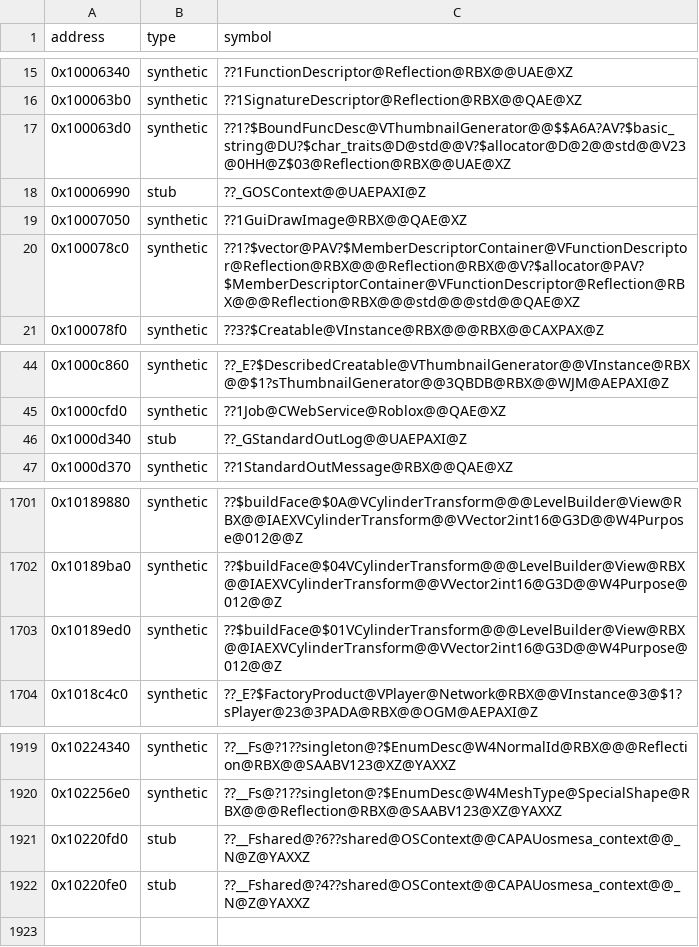
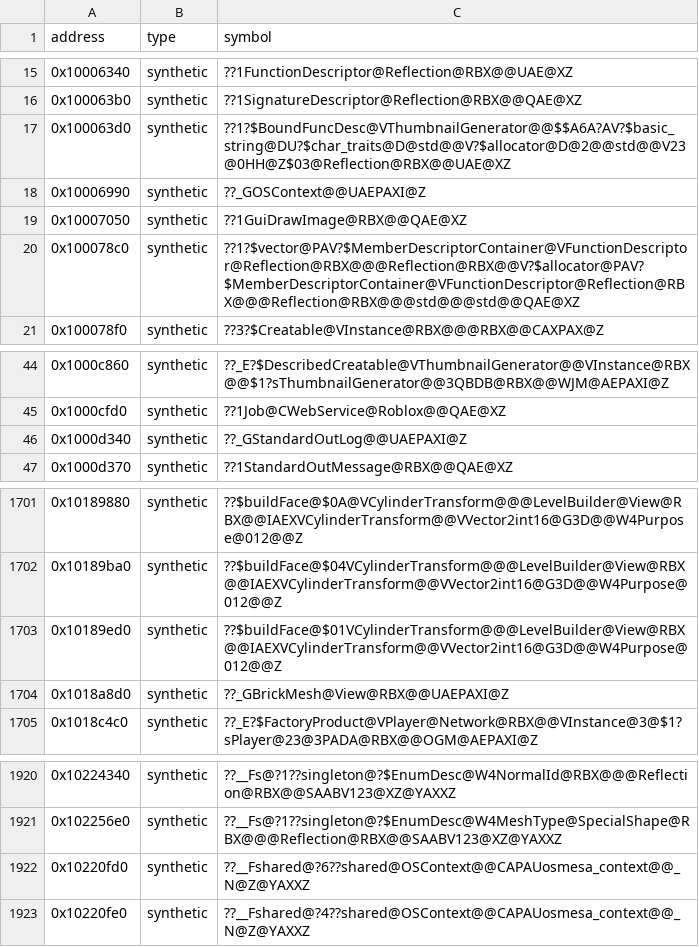
Before and after one commit to Iaying6564/OpenRBX, a CSV file: reccmp/webservice-synthetic.csv, drawn as a sheet; only a part is shown, gaps mark what is left out.

```diff
--- a/reccmp/webservice-synthetic.csv
+++ b/reccmp/webservice-synthetic.csv
@@ -17,3 +17,3 @@ address,type,symbol
 0x100063d0,synthetic,??1?$BoundFuncDesc@VThumbnailGenerator@@$$A6A?AV?$basic_string@DU?$char_traits@D@std@@V?$allocator@D@2@@std@@V23@0HH@Z$03@Reflection@RBX@@UAE@XZ
-0x10006990,stub,??_GOSContext@@UAEPAXI@Z
+0x10006990,synthetic,??_GOSContext@@UAEPAXI@Z
 0x10007050,synthetic,??1GuiDrawImage@RBX@@QAE@XZ
@@ -45,3 +45,3 @@ address,type,symbol
 0x1000cfd0,synthetic,??1Job@CWebService@Roblox@@QAE@XZ
-0x1000d340,stub,??_GStandardOutLog@@UAEPAXI@Z
+0x1000d340,synthetic,??_GStandardOutLog@@UAEPAXI@Z
 0x1000d370,synthetic,??1StandardOutMessage@RBX@@QAE@XZ
@@ -1703,2 +1703,3 @@ address,type,symbol
 0x10189ed0,synthetic,??$buildFace@$01VCylinderTransform@@@LevelBuilder@View@RBX@@IAEXVCylinderTransform@@VVector2int16@G3D@@W4Purpose@012@@Z
+0x1018a8d0,synthetic,??_GBrickMesh@View@RBX@@UAEPAXI@Z
 0x1018c4c0,synthetic,??_E?$FactoryProduct@VPlayer@Network@RBX@@VInstance@3@$1?sPlayer@23@3PADA@RBX@@OGM@AEPAXI@Z
@@ -1920,3 +1921,3 @@ address,type,symbol
 0x102256e0,synthetic,??__Fs@?1??singleton@?$EnumDesc@W4MeshType@SpecialShape@RBX@@@Reflection@RBX@@SAABV123@XZ@YAXXZ
-0x10220fd0,stub,??__Fshared@?6??shared@OSContext@@CAPAUosmesa_context@@_N@Z@YAXXZ
-0x10220fe0,stub,??__Fshared@?4??shared@OSContext@@CAPAUosmesa_context@@_N@Z@YAXXZ
+0x10220fd0,synthetic,??__Fshared@?6??shared@OSContext@@CAPAUosmesa_context@@_N@Z@YAXXZ
+0x10220fe0,synthetic,??__Fshared@?4??shared@OSContext@@CAPAUosmesa_context@@_N@Z@YAXXZ
```
Also changed, not shown: reccmp/webservice-boost.csv, reccmp/webservice-crt.csv, 4 other files.
